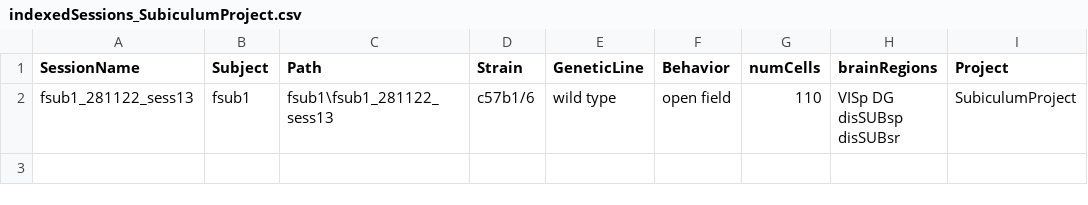
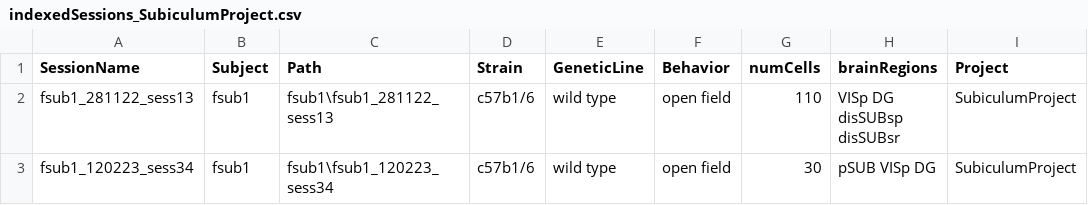
Before and after one commit to abadpablo/SubiculumProject, a CSV file: indexedSessions_SubiculumProject.csv, drawn as a sheet.

Commit message:
Added Session: fSUB1_120223_sess34

```diff
--- a/indexedSessions_SubiculumProject.csv
+++ b/indexedSessions_SubiculumProject.csv
@@ -2 +2,2 @@ SessionName,Subject,Path,Strain,GeneticLine,Behavior,numCells,brainRegions,Proje
 fsub1_281122_sess13,fsub1,fsub1\fsub1_281122_sess13,c57b1/6,wild type,open field,110,VISp DG disSUBsp disSUBsr,SubiculumProject
+fsub1_120223_sess34,fsub1,fsub1\fsub1_120223_sess34,c57b1/6,wild type,open field,30,pSUB VISp DG,SubiculumProject
```
